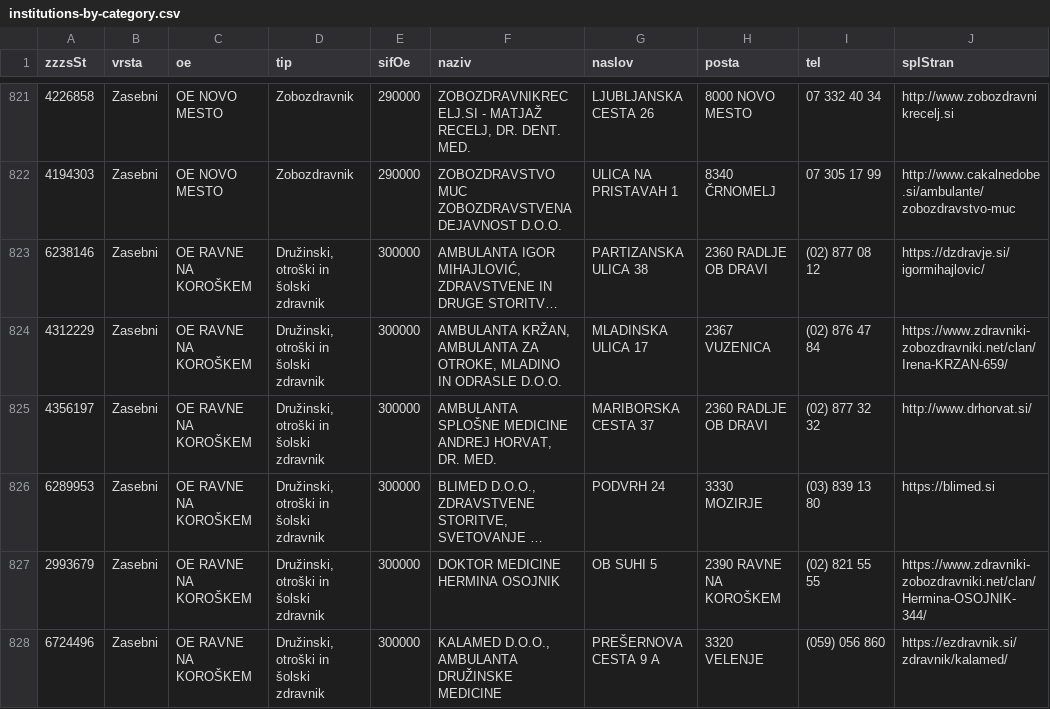
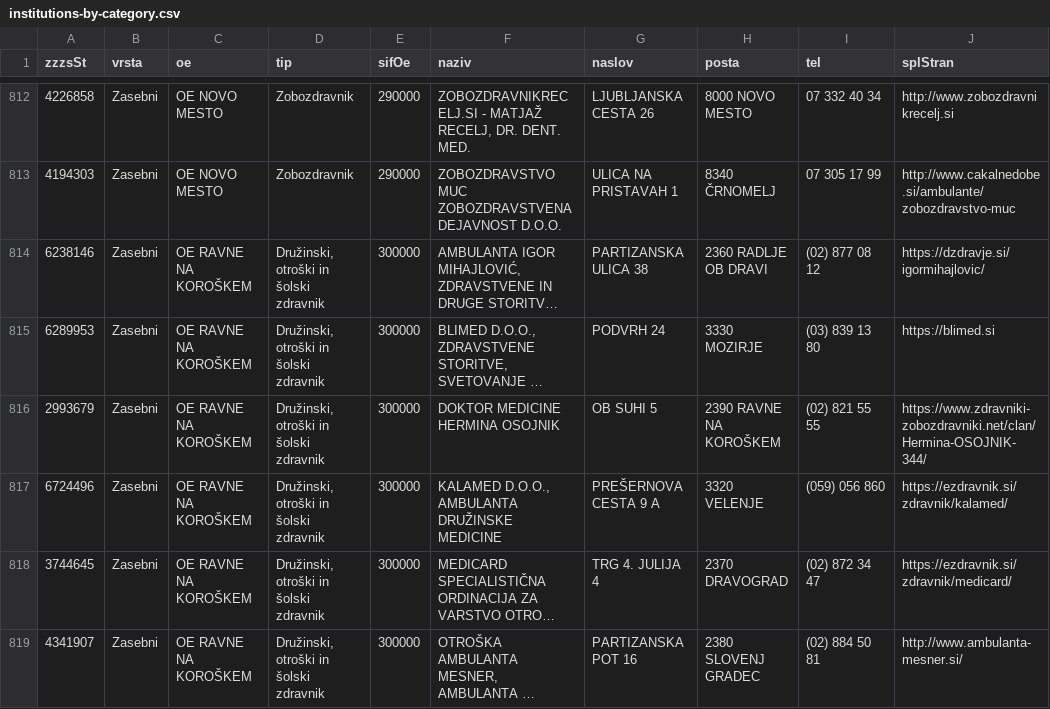
Before and after one commit to sledilnik/zdravniki-data, a CSV file: zzzs/institutions-by-category.csv, drawn as a sheet; only a part is shown, gaps mark what is left out; the shorter side is filled out with more unchanged rows; long unchanged cells end in …; the diff covers the shown part only; the diff names each change by its address in the sheet, - before the commit and + after, or states it on an @@ line.

```diff
--- a/zzzs/institutions-by-category.csv
+++ b/zzzs/institutions-by-category.csv
-row 824: 4312229 | Zasebni | OE RAVNE NA KOROŠKEM | Družinski, otroški in šolski zdravnik | 300000 | AMBULANTA KRŽAN, AMBULANTA ZA OTROKE, MLADINO IN ODRASLE D.O.O. | MLADINSKA ULICA 17 | 2367 VUZENICA | (02) 876 47 84 | https://www.zdravniki-zobozdravniki.net/clan/Irena-KRZAN-659/
-row 825: 4356197 | Zasebni | OE RAVNE NA KOROŠKEM | Družinski, otroški in šolski zdravnik | 300000 | AMBULANTA SPLOŠNE MEDICINE ANDREJ HORVAT, DR. MED. | MARIBORSKA CESTA 37 | 2360 RADLJE OB DRAVI | (02) 877 32 32 | http://www.drhorvat.si/
```
Also changed, not shown: 14 removed rows elsewhere in this file, csv/doctors.csv, csv/institutions.csv, 4 other files.
